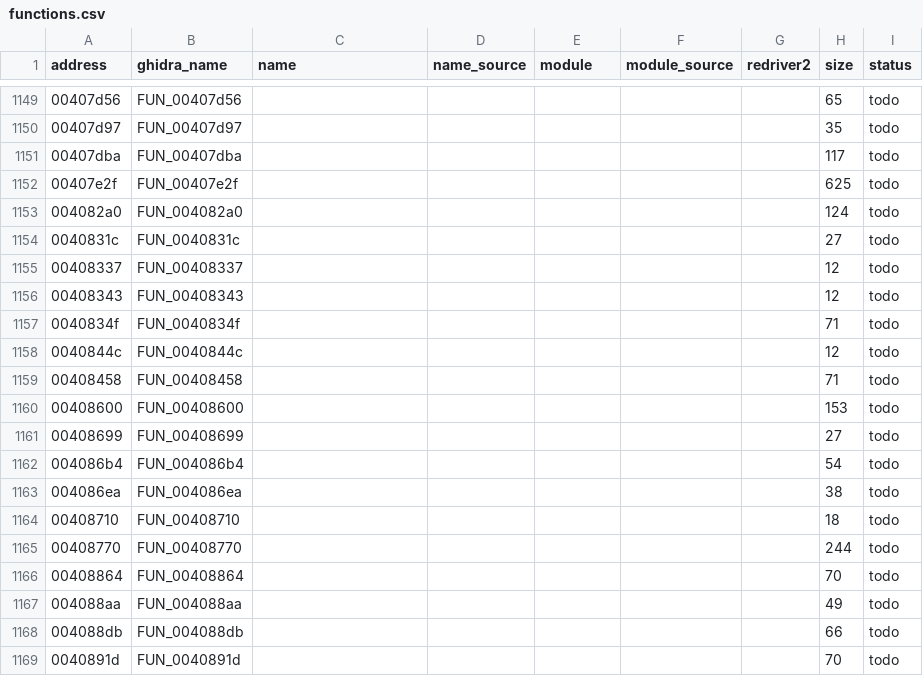
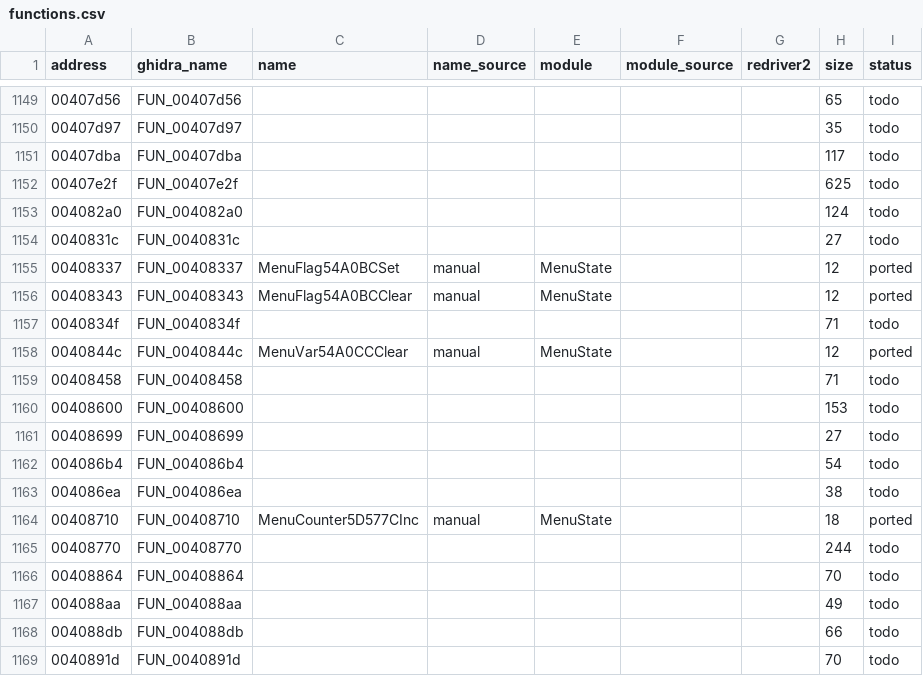
Before and after one commit to r331/driver, a CSV file: docs/functions.csv, drawn as a sheet; only a part is shown, gaps mark what is left out.

Commit message:
v0.17: MenuState +4

```diff
--- a/docs/functions.csv
+++ b/docs/functions.csv
@@ -1154,6 +1154,6 @@ address,ghidra_name,name,name_source,module,module_source,redriver2,size,status
 0040831c,FUN_0040831c,,,,,,27,todo
-00408337,FUN_00408337,,,,,,12,todo
-00408343,FUN_00408343,,,,,,12,todo
+00408337,FUN_00408337,MenuFlag54A0BCSet,manual,MenuState,,,12,ported
+00408343,FUN_00408343,MenuFlag54A0BCClear,manual,MenuState,,,12,ported
 0040834f,FUN_0040834f,,,,,,71,todo
-0040844c,FUN_0040844c,,,,,,12,todo
+0040844c,FUN_0040844c,MenuVar54A0CCClear,manual,MenuState,,,12,ported
 00408458,FUN_00408458,,,,,,71,todo
@@ -1163,3 +1163,3 @@ address,ghidra_name,name,name_source,module,module_source,redriver2,size,status
 004086ea,FUN_004086ea,,,,,,38,todo
-00408710,FUN_00408710,,,,,,18,todo
+00408710,FUN_00408710,MenuCounter5D577CInc,manual,MenuState,,,18,ported
 00408770,FUN_00408770,,,,,,244,todo
```
Also changed, not shown: 5 other files.
